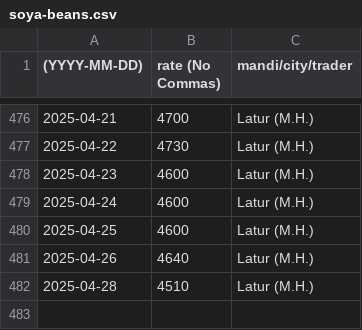
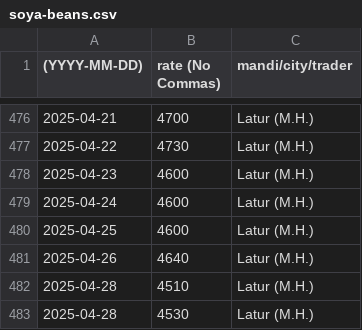
Before and after one commit to khoj-app/news, a CSV file: static/rates/soya-beans.csv, drawn as a sheet; only a part is shown, gaps mark what is left out; the diff names each change by its address in the sheet, - before the commit and + after, or states it on an @@ line.

Commit message:
Update soya-beans.csv

```diff
--- a/static/rates/soya-beans.csv
+++ b/static/rates/soya-beans.csv
+row 483: 2025-04-28 | 4530 | Latur (M.H.)
```
